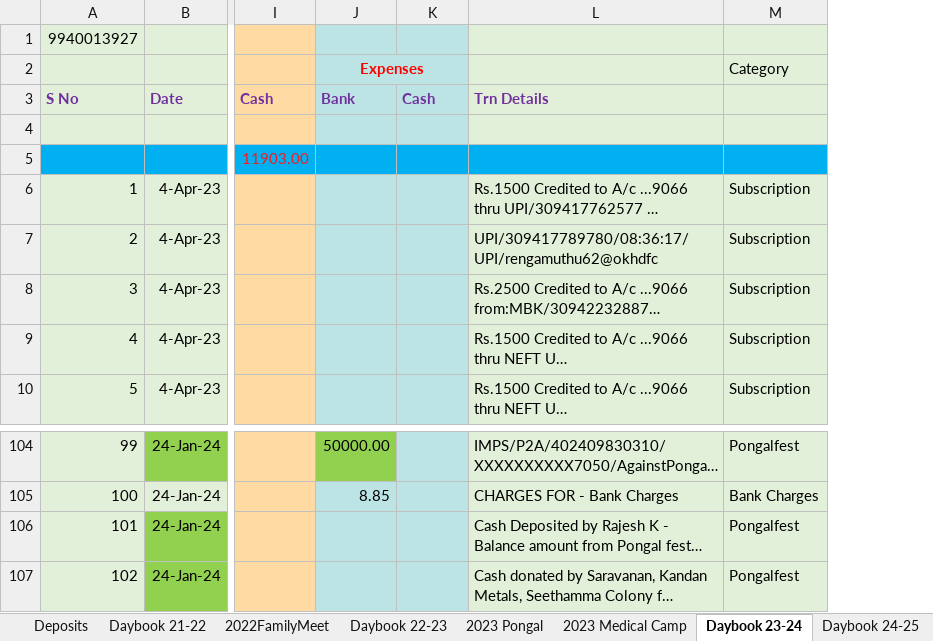
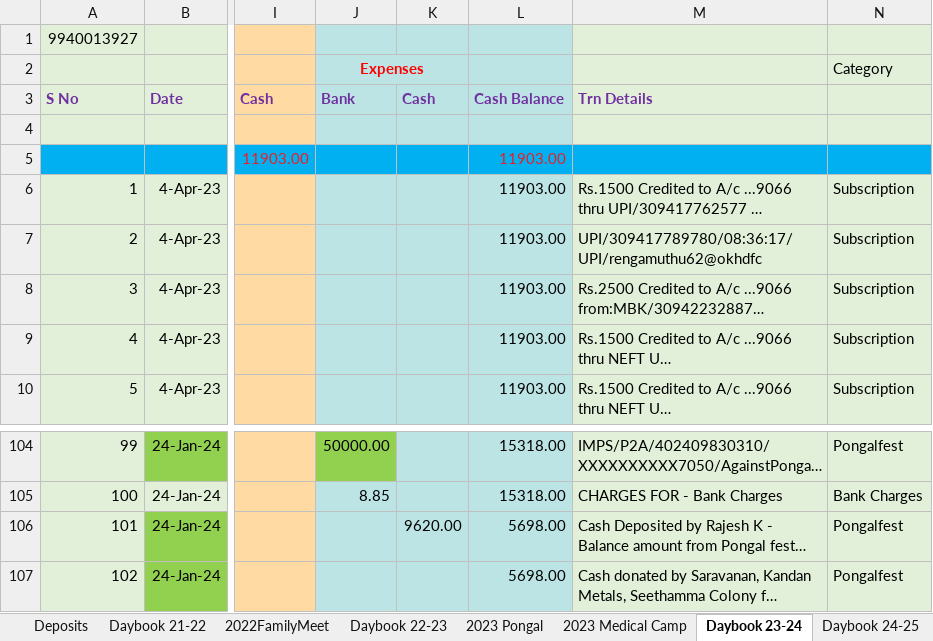
Before and after one commit to vu2ow/vu2ow.github.io, an Excel workbook: scra/scra21-24_new.xlsx, sheet Daybook 23-24, drawn as a sheet; only a part is shown, gaps mark what is left out; long unchanged cells end in …; values as stored, in another font and other column widths than the file's, no borders; the diff names each change by its address in the sheet, - before the commit and + after, or states it on an @@ line.

```diff
--- a/scra/scra21-24_new.xlsx (sheet Daybook 23-24)
+++ b/scra/scra21-24_new.xlsx (sheet Daybook 23-24)
+column L (Cash Balance), rows 5-10: all 11903.00; rows 104-107: 15318.00 | 15318.00 | 5698.00 | 5698.00
-K106 (Cash): (empty)
+K106 (Cash): 9620.00
```
Also changed, not shown: sheet Daybook 24-25, formulas that keep their value, 23 other files.
